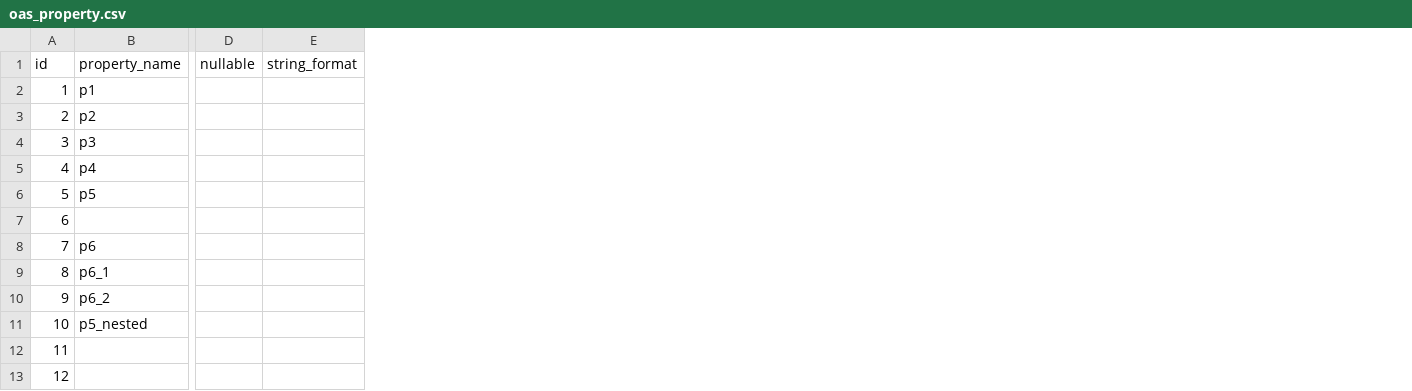
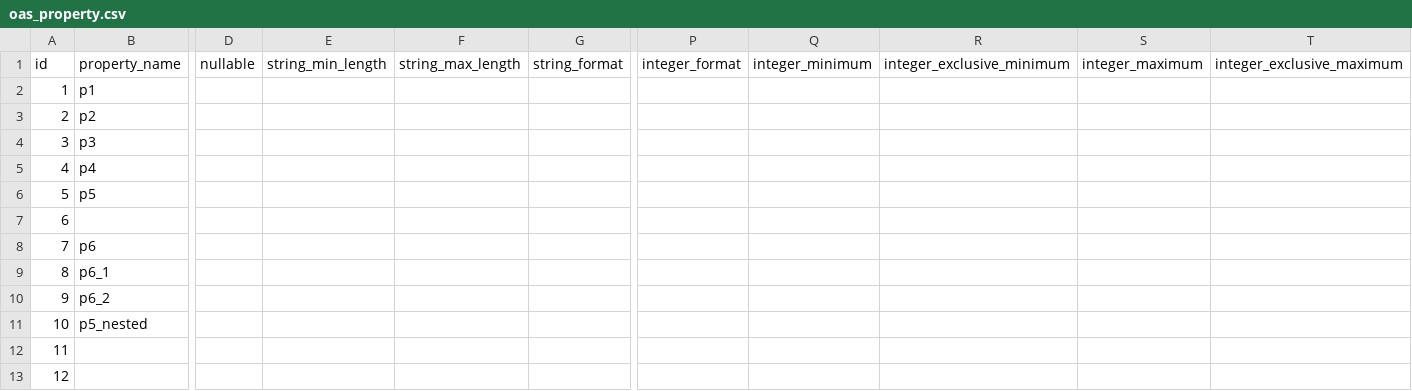
Before and after one commit to gocreating/openapi-csv-converter, a CSV file: sample/oas_property.csv, drawn as a sheet; only a part is shown, gaps mark what is left out; the diff names each change by its address in the sheet, - before the commit and + after, or states it on an @@ line.

```diff
--- a/sample/oas_property.csv
+++ b/sample/oas_property.csv
+column E, row 1: string_min_length
+column F, row 1: string_max_length
+column P, row 1: integer_format
+column Q, row 1: integer_minimum
+column R, row 1: integer_exclusive_minimum
+column S, row 1: integer_maximum
+column T, row 1: integer_exclusive_maximum
```
Also changed, not shown: 5 other files.
